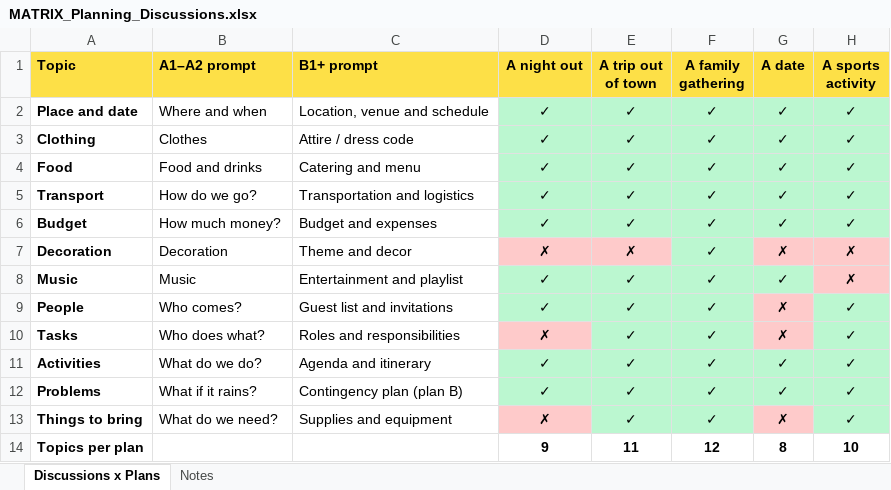
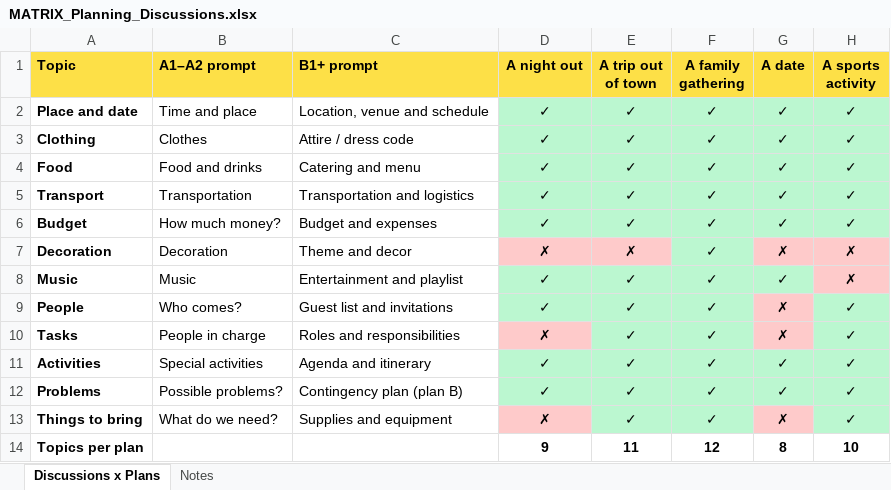
Before and after one commit to KlarioMIE/AFE-SPC-Prototype3, an Excel workbook: data/MATRIX_Planning_Discussions.xlsx, sheet Discussions x Plans, drawn as a sheet; only a part is shown; values as stored, in another font and other column widths than the file's, no borders; the diff names each change by its address in the sheet, - before the commit and + after, or states it on an @@ line.

```diff
--- a/data/MATRIX_Planning_Discussions.xlsx (sheet Discussions x Plans)
+++ b/data/MATRIX_Planning_Discussions.xlsx (sheet Discussions x Plans)
-B2 (A1–A2 prompt): Where and when
+B2 (A1–A2 prompt): Time and place
-B5 (A1–A2 prompt): How do we go?
+B5 (A1–A2 prompt): Transportation
-B10 (A1–A2 prompt): Who does what?
+B10 (A1–A2 prompt): People in charge
-B11 (A1–A2 prompt): What do we do?
+B11 (A1–A2 prompt): Special activities
-B12 (A1–A2 prompt): What if it rains?
+B12 (A1–A2 prompt): Possible problems?
```
Also changed, not shown: sheet Notes, 2 other files.
